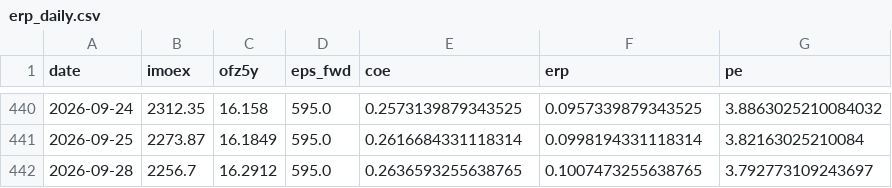
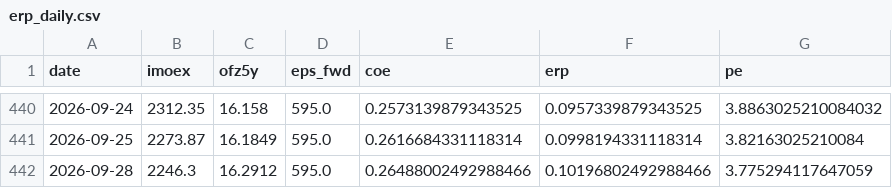
Before and after one commit to davidovaevgeshua-cloud/erp-dashboard, a CSV file: erp_daily.csv, drawn as a sheet; only a part is shown, gaps mark what is left out.

```diff
--- a/erp_daily.csv
+++ b/erp_daily.csv
@@ -441,2 +441,2 @@ date,imoex,ofz5y,eps_fwd,coe,erp,pe
 2026-09-25,2273.87,16.1849,595.0,0.2616684331118314,0.0998194331118314,3.82163025210084
-2026-09-28,2256.7,16.2912,595.0,0.2636593255638765,0.1007473255638765,3.792773109243697
+2026-09-28,2246.3,16.2912,595.0,0.26488002492988466,0.10196802492988466,3.775294117647059
```
Also changed, not shown: erp_quarterly.csv, 2 other files.
